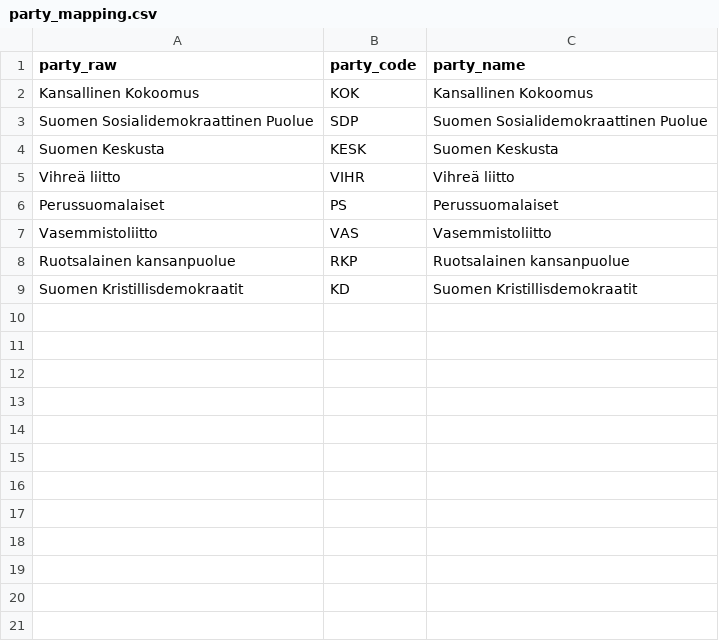
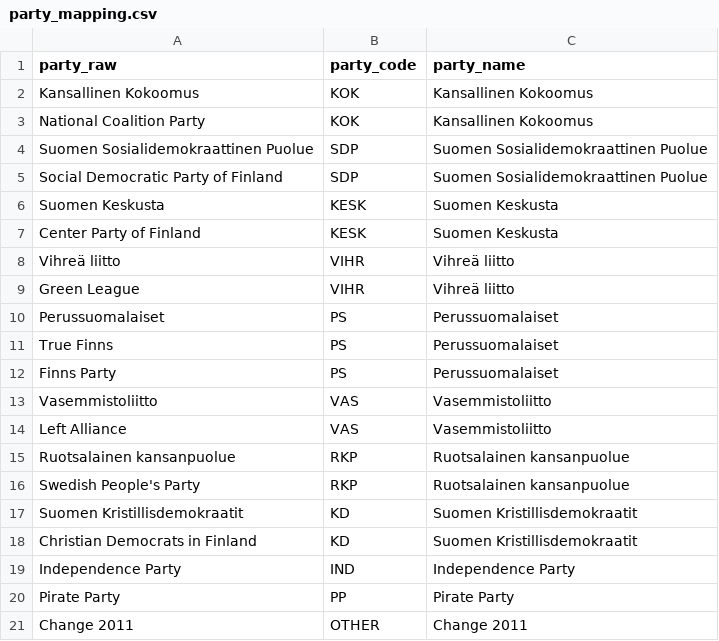
Before and after one commit to sebastian-lehto/insightkartta, a CSV file: backend/data/party_mapping.csv, drawn as a sheet.

Commit message:
fix: special characters and missing columns in election data

```diff
--- a/backend/data/party_mapping.csv
+++ b/backend/data/party_mapping.csv
@@ -2,8 +2,20 @@ party_raw,party_code,party_name
 Kansallinen Kokoomus,KOK,Kansallinen Kokoomus
+National Coalition Party,KOK,Kansallinen Kokoomus
 Suomen Sosialidemokraattinen Puolue,SDP,Suomen Sosialidemokraattinen Puolue
+Social Democratic Party of Finland,SDP,Suomen Sosialidemokraattinen Puolue
 Suomen Keskusta,KESK,Suomen Keskusta
+Center Party of Finland,KESK,Suomen Keskusta
 Vihreä liitto,VIHR,Vihreä liitto
+Green League,VIHR,Vihreä liitto
 Perussuomalaiset,PS,Perussuomalaiset
+True Finns,PS,Perussuomalaiset
+Finns Party,PS,Perussuomalaiset
 Vasemmistoliitto,VAS,Vasemmistoliitto
+Left Alliance,VAS,Vasemmistoliitto
 Ruotsalainen kansanpuolue,RKP,Ruotsalainen kansanpuolue
+Swedish People's Party,RKP,Ruotsalainen kansanpuolue
 Suomen Kristillisdemokraatit,KD,Suomen Kristillisdemokraatit
+Christian Democrats in Finland,KD,Suomen Kristillisdemokraatit
+Independence Party,IND,Independence Party
+Pirate Party,PP,Pirate Party
+Change 2011,OTHER,Change 2011
```
Also changed, not shown: 10 other files.
